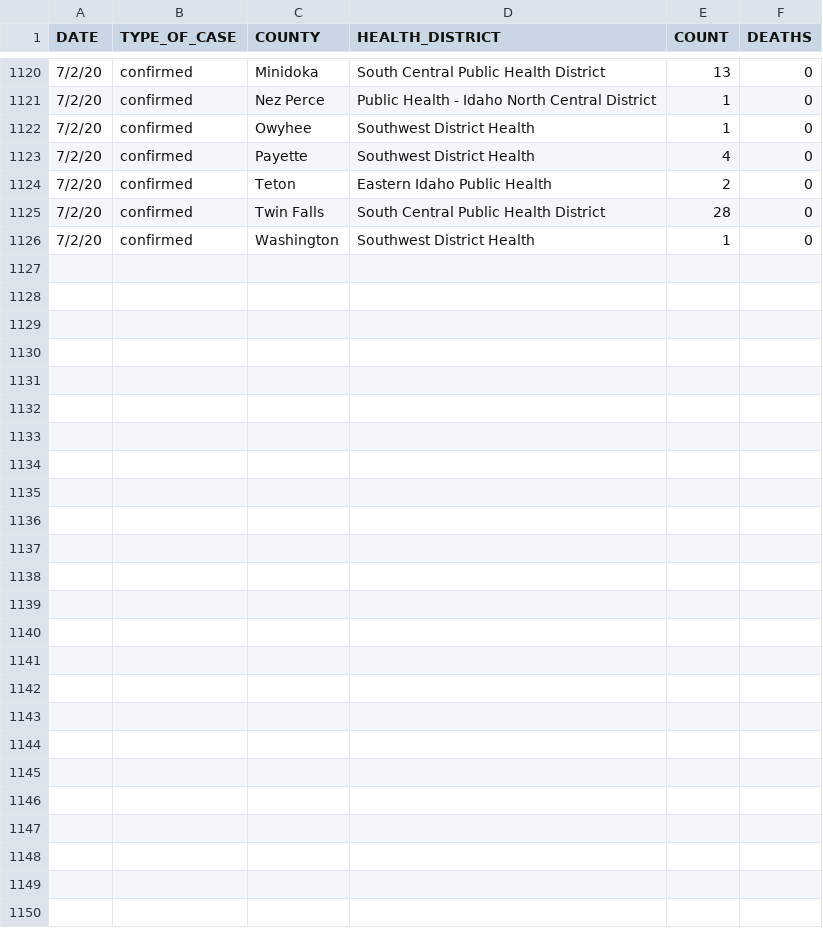
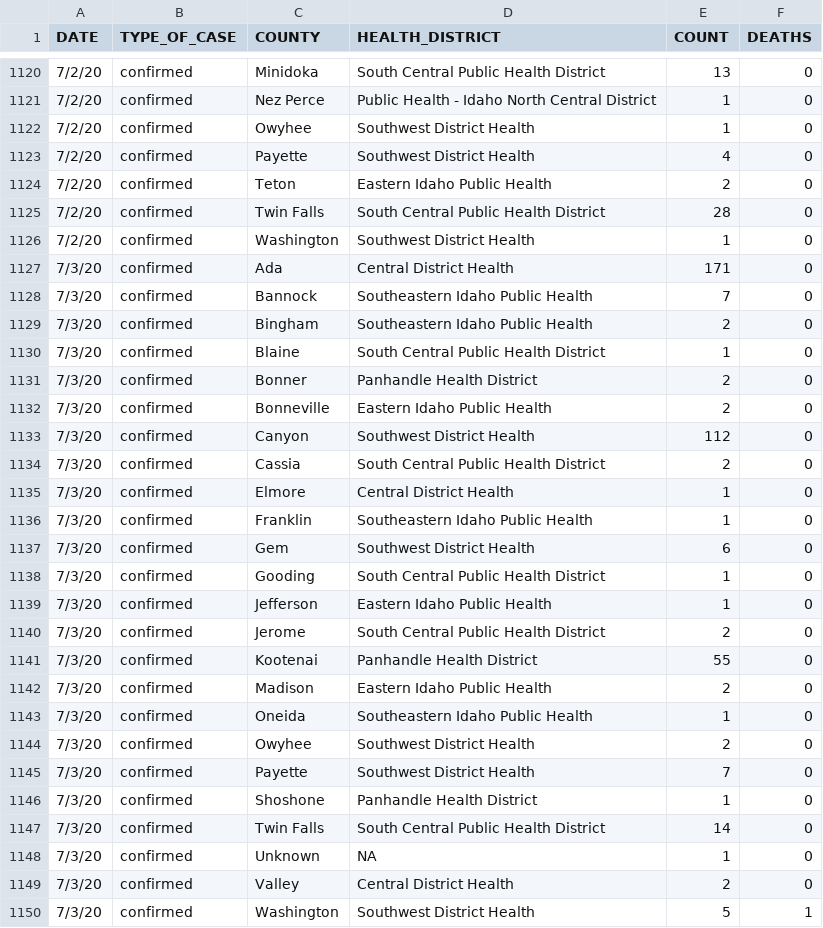
Before and after one commit to Boise-State-HCRI/Idaho_COVID-19, a CSV file: ID_COVID_DAILY_COUNT.csv, drawn as a sheet; only a part is shown, gaps mark what is left out.

Commit message:
7/3 data

```diff
--- a/ID_COVID_DAILY_COUNT.csv
+++ b/ID_COVID_DAILY_COUNT.csv
@@ -1126 +1126,25 @@ DATE,TYPE_OF_CASE,COUNTY,HEALTH_DISTRICT,COUNT,DEATHS
 7/2/20,confirmed,Washington,Southwest District Health,1,0
+7/3/20,confirmed,Ada,Central District Health,171,0
+7/3/20,confirmed,Bannock,Southeastern Idaho Public Health,7,0
+7/3/20,confirmed,Bingham,Southeastern Idaho Public Health,2,0
+7/3/20,confirmed,Blaine,South Central Public Health District,1,0
+7/3/20,confirmed,Bonner,Panhandle Health District,2,0
+7/3/20,confirmed,Bonneville,Eastern Idaho Public Health,2,0
+7/3/20,confirmed,Canyon,Southwest District Health,112,0
+7/3/20,confirmed,Cassia,South Central Public Health District,2,0
+7/3/20,confirmed,Elmore,Central District Health,1,0
+7/3/20,confirmed,Franklin,Southeastern Idaho Public Health,1,0
+7/3/20,confirmed,Gem,Southwest District Health,6,0
+7/3/20,confirmed,Gooding,South Central Public Health District,1,0
+7/3/20,confirmed,Jefferson,Eastern Idaho Public Health,1,0
+7/3/20,confirmed,Jerome,South Central Public Health District,2,0
+7/3/20,confirmed,Kootenai,Panhandle Health District,55,0
+7/3/20,confirmed,Madison,Eastern Idaho Public Health,2,0
+7/3/20,confirmed,Oneida,Southeastern Idaho Public Health,1,0
+7/3/20,confirmed,Owyhee,Southwest District Health,2,0
+7/3/20,confirmed,Payette,Southwest District Health,7,0
+7/3/20,confirmed,Shoshone,Panhandle Health District,1,0
+7/3/20,confirmed,Twin Falls,South Central Public Health District,14,0
+7/3/20,confirmed,Unknown,NA,1,0
+7/3/20,confirmed,Valley,Central District Health,2,0
+7/3/20,confirmed,Washington,Southwest District Health,5,1
```
Also changed, not shown: ID_COVID_CUMULATIVE_BY_COUNTY.csv, ID_COVID_CUMULATIVE_BY_DATE.csv, 16 other files.
